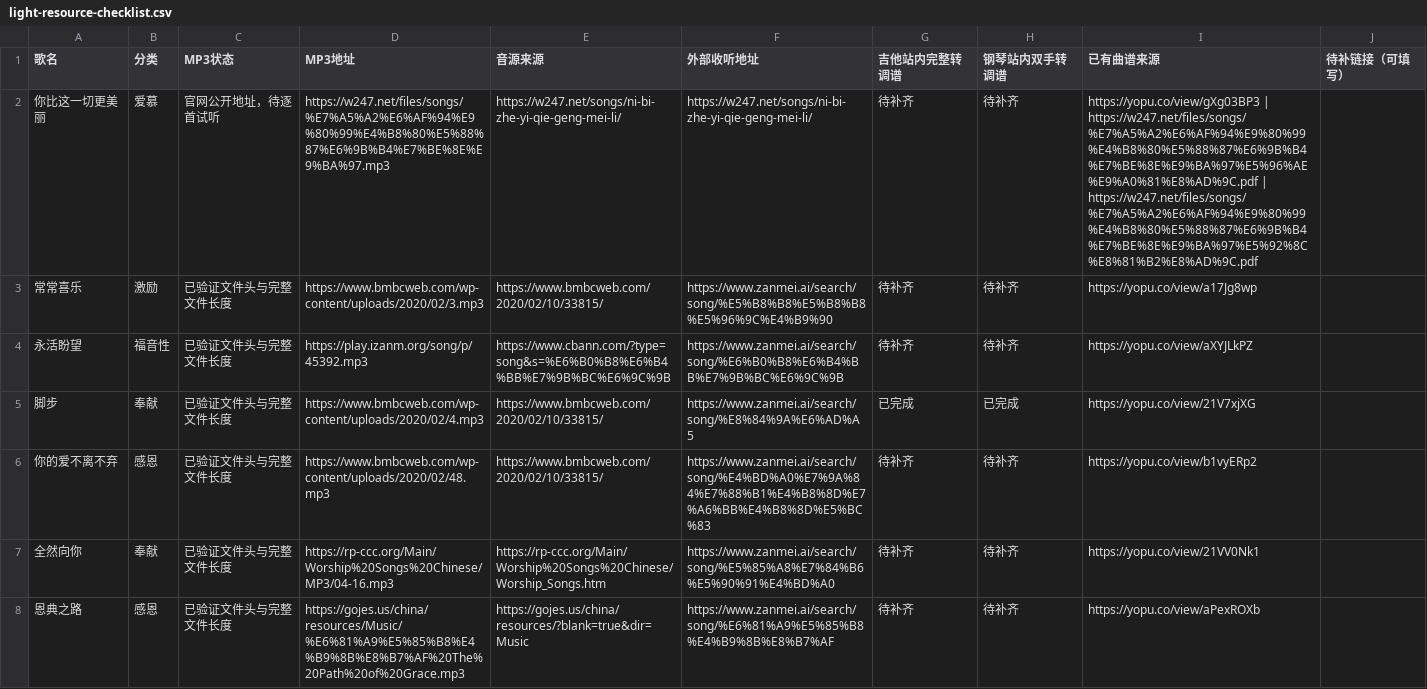
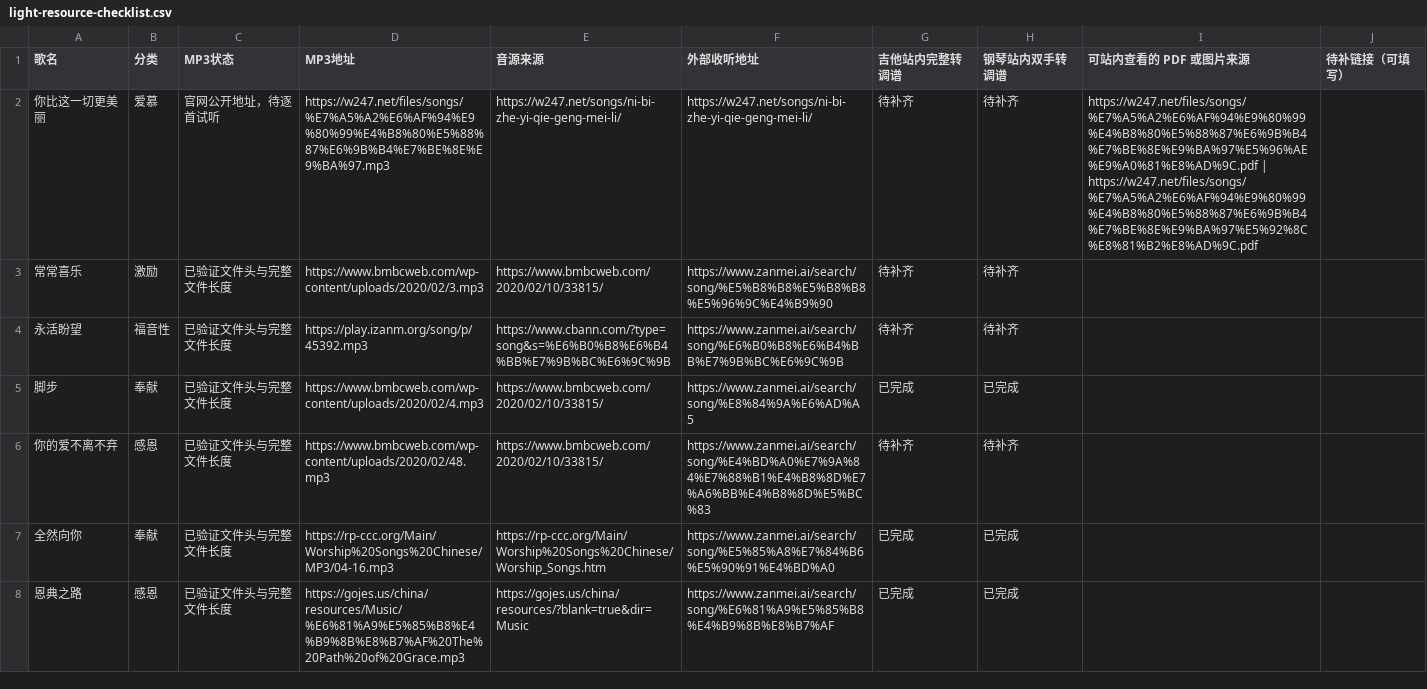
Before and after one commit to blackclaw0318/obsidian-journal, a CSV file: public/music/light-resource-checklist.csv, drawn as a sheet; only a part is shown; the diff covers the shown part only.

```diff
--- a/public/music/light-resource-checklist.csv
+++ b/public/music/light-resource-checklist.csv
@@ -1,8 +1,8 @@
-"歌名","分类","MP3状态","MP3地址","音源来源","外部收听地址","吉他站内完整转调谱","钢琴站内双手转调谱","已有曲谱来源","待补链接（可填写）"
-"你比这一切更美丽","爱慕","官网公开地址，待逐首试听","https://w247.net/files/songs/%E7%A5%A2%E6%AF%94%E9%80%99%E4%B8%80%E5%88%87%E6%9B%B4%E7%BE%8E%E9%BA%97.mp3","https://w247.net/songs/ni-bi-zhe-yi-qie-geng-mei-li/","https://w247.net/songs/ni-bi-zhe-yi-qie-geng-mei-li/","待补齐","待补齐","https://yopu.co/view/gXg03BP3 | https://w247.net/files/songs/%E7%A5%A2%E6%AF%94%E9%80%99%E4%B8%80%E5%88%87%E6%9B%B4%E7%BE%8E%E9%BA%97%E5%96%AE%E9%A0%81%E8%AD%9C.pdf | https://w247.net/files/songs/%E7%A5%A2%E6%AF%94%E9%80%99%E4%B8%80%E5%88%87%E6%9B%B4%E7%BE%8E%E9%BA%97%E5%92%8C%E8%81%B2%E8%AD%9C.pdf",""
-"常常喜乐","激励","已验证文件头与完整文件长度","https://www.bmbcweb.com/wp-content/uploads/2020/02/3.mp3","https://www.bmbcweb.com/2020/02/10/33815/","https://www.zanmei.ai/search/song/%E5%B8%B8%E5%B8%B8%E5%96%9C%E4%B9%90","待补齐","待补齐","https://yopu.co/view/a17Jg8wp",""
-"永活盼望","福音性","已验证文件头与完整文件长度","https://play.izanm.org/song/p/45392.mp3","https://www.cbann.com/?type=song&s=%E6%B0%B8%E6%B4%BB%E7%9B%BC%E6%9C%9B","https://www.zanmei.ai/search/song/%E6%B0%B8%E6%B4%BB%E7%9B%BC%E6%9C%9B","待补齐","待补齐","https://yopu.co/view/aXYJLkPZ",""
-"脚步","奉献","已验证文件头与完整文件长度","https://www.bmbcweb.com/wp-content/uploads/2020/02/4.mp3","https://www.bmbcweb.com/2020/02/10/33815/","https://www.zanmei.ai/search/song/%E8%84%9A%E6%AD%A5","已完成","已完成","https://yopu.co/view/21V7xjXG",""
-"你的爱不离不弃","感恩","已验证文件头与完整文件长度","https://www.bmbcweb.com/wp-content/uploads/2020/02/48.mp3","https://www.bmbcweb.com/2020/02/10/33815/","https://www.zanmei.ai/search/song/%E4%BD%A0%E7%9A%84%E7%88%B1%E4%B8%8D%E7%A6%BB%E4%B8%8D%E5%BC%83","待补齐","待补齐","https://yopu.co/view/b1vyERp2",""
-"全然向你","奉献","已验证文件头与完整文件长度","https://rp-ccc.org/Main/Worship%20Songs%20Chinese/MP3/04-16.mp3","https://rp-ccc.org/Main/Worship%20Songs%20Chinese/Worship_Songs.htm","https://www.zanmei.ai/search/song/%E5%85%A8%E7%84%B6%E5%90%91%E4%BD%A0","待补齐","待补齐","https://yopu.co/view/21VV0Nk1",""
-"恩典之路","感恩","已验证文件头与完整文件长度","https://gojes.us/china/resources/Music/%E6%81%A9%E5%85%B8%E4%B9%8B%E8%B7%AF%20The%20Path%20of%20Grace.mp3","https://gojes.us/china/resources/?blank=true&dir=Music","https://www.zanmei.ai/search/song/%E6%81%A9%E5%85%B8%E4%B9%8B%E8%B7%AF","待补齐","待补齐","https://yopu.co/view/aPexROXb",""
+"歌名","分类","MP3状态","MP3地址","音源来源","外部收听地址","吉他站内完整转调谱","钢琴站内双手转调谱","可站内查看的 PDF 或图片来源","待补链接（可填写）"
+"你比这一切更美丽","爱慕","官网公开地址，待逐首试听","https://w247.net/files/songs/%E7%A5%A2%E6%AF%94%E9%80%99%E4%B8%80%E5%88%87%E6%9B%B4%E7%BE%8E%E9%BA%97.mp3","https://w247.net/songs/ni-bi-zhe-yi-qie-geng-mei-li/","https://w247.net/songs/ni-bi-zhe-yi-qie-geng-mei-li/","待补齐","待补齐","https://w247.net/files/songs/%E7%A5%A2%E6%AF%94%E9%80%99%E4%B8%80%E5%88%87%E6%9B%B4%E7%BE%8E%E9%BA%97%E5%96%AE%E9%A0%81%E8%AD%9C.pdf | https://w247.net/files/songs/%E7%A5%A2%E6%AF%94%E9%80%99%E4%B8%80%E5%88%87%E6%9B%B4%E7%BE%8E%E9%BA%97%E5%92%8C%E8%81%B2%E8%AD%9C.pdf",""
+"常常喜乐","激励","已验证文件头与完整文件长度","https://www.bmbcweb.com/wp-content/uploads/2020/02/3.mp3","https://www.bmbcweb.com/2020/02/10/33815/","https://www.zanmei.ai/search/song/%E5%B8%B8%E5%B8%B8%E5%96%9C%E4%B9%90","待补齐","待补齐","",""
+"永活盼望","福音性","已验证文件头与完整文件长度","https://play.izanm.org/song/p/45392.mp3","https://www.cbann.com/?type=song&s=%E6%B0%B8%E6%B4%BB%E7%9B%BC%E6%9C%9B","https://www.zanmei.ai/search/song/%E6%B0%B8%E6%B4%BB%E7%9B%BC%E6%9C%9B","待补齐","待补齐","",""
+"脚步","奉献","已验证文件头与完整文件长度","https://www.bmbcweb.com/wp-content/uploads/2020/02/4.mp3","https://www.bmbcweb.com/2020/02/10/33815/","https://www.zanmei.ai/search/song/%E8%84%9A%E6%AD%A5","已完成","已完成","",""
+"你的爱不离不弃","感恩","已验证文件头与完整文件长度","https://www.bmbcweb.com/wp-content/uploads/2020/02/48.mp3","https://www.bmbcweb.com/2020/02/10/33815/","https://www.zanmei.ai/search/song/%E4%BD%A0%E7%9A%84%E7%88%B1%E4%B8%8D%E7%A6%BB%E4%B8%8D%E5%BC%83","待补齐","待补齐","",""
+"全然向你","奉献","已验证文件头与完整文件长度","https://rp-ccc.org/Main/Worship%20Songs%20Chinese/MP3/04-16.mp3","https://rp-ccc.org/Main/Worship%20Songs%20Chinese/Worship_Songs.htm","https://www.zanmei.ai/search/song/%E5%85%A8%E7%84%B6%E5%90%91%E4%BD%A0","已完成","已完成","",""
+"恩典之路","感恩","已验证文件头与完整文件长度","https://gojes.us/china/resources/Music/%E6%81%A9%E5%85%B8%E4%B9%8B%E8%B7%AF%20The%20Path%20of%20Grace.mp3","https://gojes.us/china/resources/?blank=true&dir=Music","https://www.zanmei.ai/search/song/%E6%81%A9%E5%85%B8%E4%B9%8B%E8%B7%AF","已完成","已完成","",""
```
Also changed, not shown: 97 edited cells elsewhere in this file, 19 other files.
